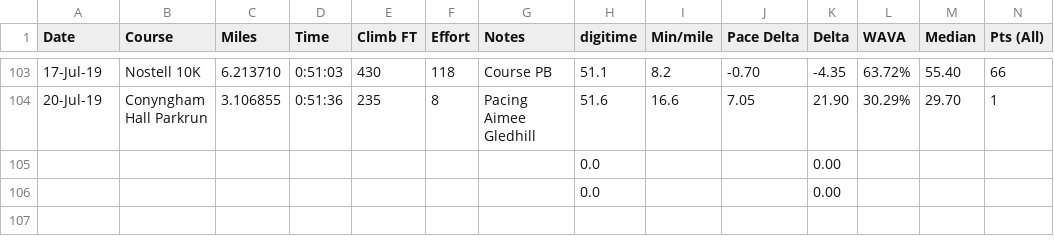
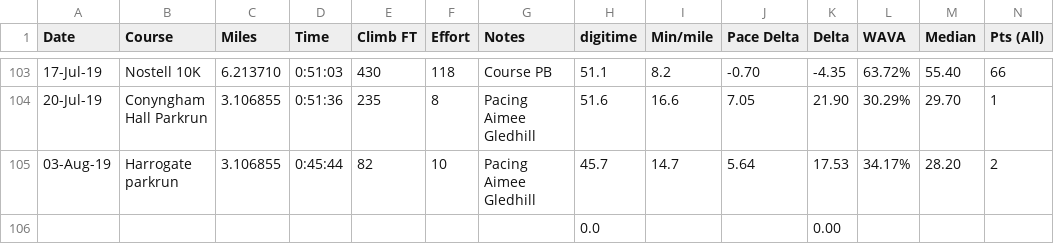
Before and after one commit to stevegleds/runningsteve, a CSV file: raceresults/MyRaces.csv, drawn as a sheet; only a part is shown, gaps mark what is left out; removed rows and columns are numbered as before the commit, all else as after; rows hold the shown columns only; the diff names each change by its address in the sheet, - before the commit and + after, or states it on an @@ line.

```diff
--- a/raceresults/MyRaces.csv
+++ b/raceresults/MyRaces.csv
-row 105:  |  |  |  |  |  |  | 0.0 |  |  | 0.00
+row 105: 03-Aug-19 | Harrogate parkrun | 3.106855 | 0:45:44 | 82 | 10 | Pacing Aimee Gledhill | 45.7 | 14.7 | 5.64 | 17.53 | 34.17% | 28.20 | 2
```
Also changed, not shown: raceresults/OtherRaces.csv, 8 other files.
